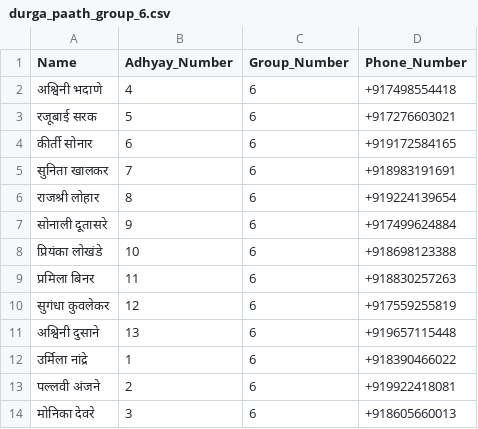
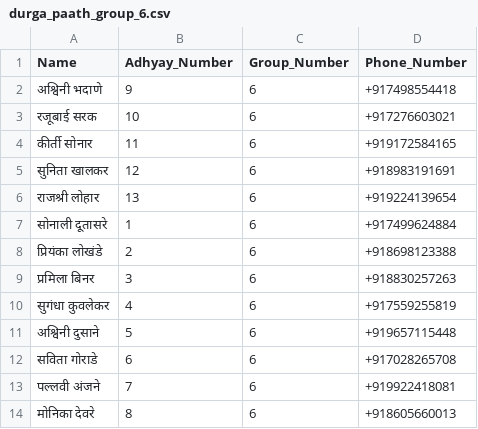
Before and after one commit to vaishalishinde1093/SwamiProj, a CSV file: whatsapp-bridge/Darbar/durga_paath_group_6.csv, drawn as a sheet.

```diff
--- a/whatsapp-bridge/Darbar/durga_paath_group_6.csv
+++ b/whatsapp-bridge/Darbar/durga_paath_group_6.csv
@@ -1,14 +1,14 @@
 Name,Adhyay_Number,Group_Number,Phone_Number
-अश्विनी भदाणे,4,6,+917498554418
-रजूबाई सरक,5,6,+917276603021
-कीर्ती सोनार,6,6,+919172584165
-सुनिता खालकर,7,6,+918983191691
-राजश्री लोहार,8,6,+919224139654
-सोनाली दूतासरे,9,6,+917499624884
-प्रियंका लोखंडे,10,6,+918698123388
-प्रमिला बिनर,11,6,+918830257263
-सुगंधा कुवलेकर,12,6,+917559255819
-अश्विनी दुसाने,13,6,+919657115448
-उर्मिला नांद्रे,1,6,+918390466022
-पल्लवी अंजने,2,6,+919922418081
-मोनिका देवरे,3,6,+918605660013
+अश्विनी भदाणे,9,6,+917498554418
+रजूबाई सरक,10,6,+917276603021
+कीर्ती सोनार,11,6,+919172584165
+सुनिता खालकर,12,6,+918983191691
+राजश्री लोहार,13,6,+919224139654
+सोनाली दूतासरे,1,6,+917499624884
+प्रियंका लोखंडे,2,6,+918698123388
+प्रमिला बिनर,3,6,+918830257263
+सुगंधा कुवलेकर,4,6,+917559255819
+अश्विनी दुसाने,5,6,+919657115448
+सविता गोराडे,6,6,+917028265708
+पल्लवी अंजने,7,6,+919922418081
+मोनिका देवरे,8,6,+918605660013
```
Also changed, not shown: whatsapp-bridge/Darbar/durga_paath_group_16.csv, whatsapp-bridge/EkadashiBhagavatSeva/ekadashi_bhagavat_seva_group_9.csv, 53 other files.
